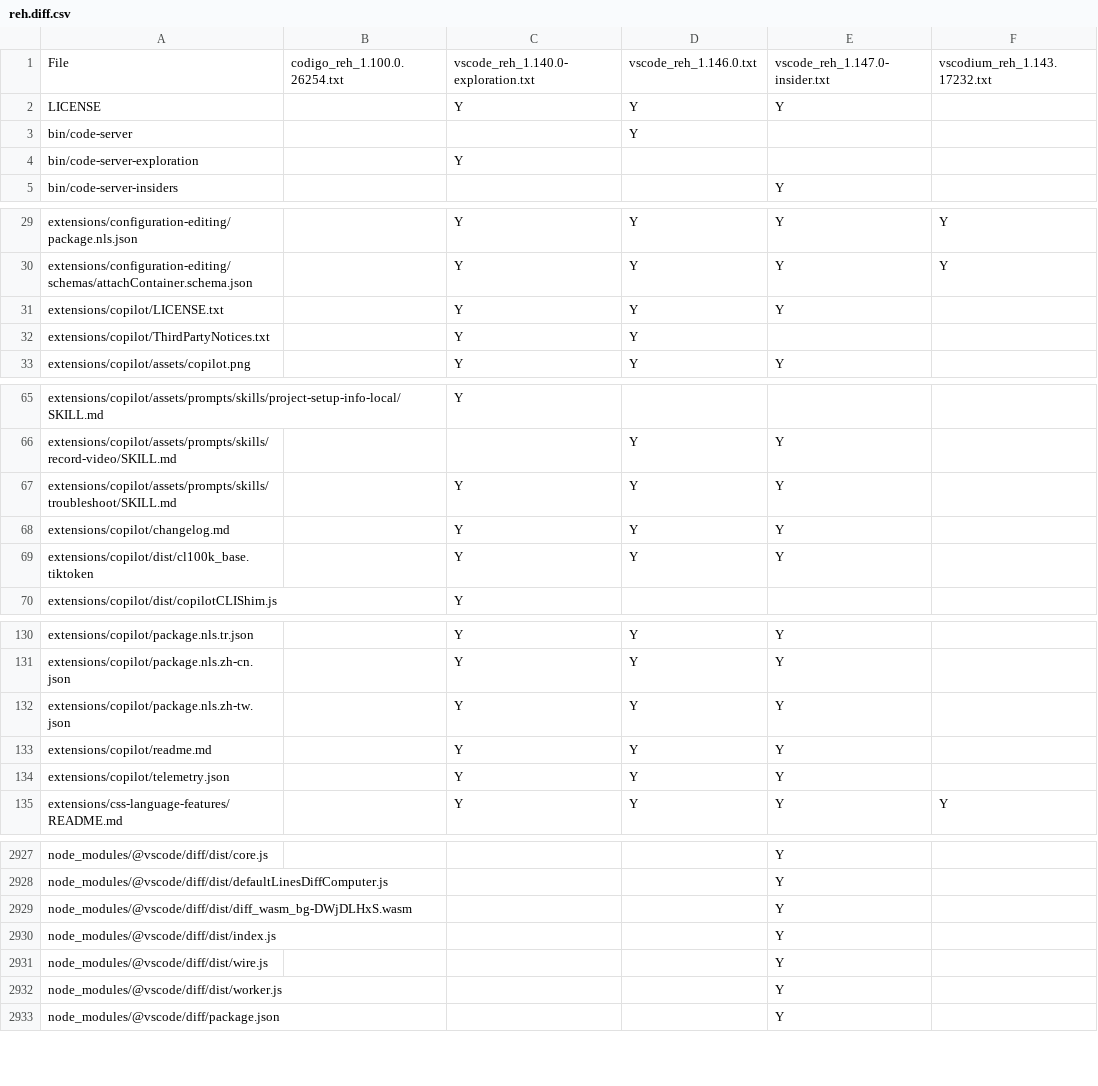
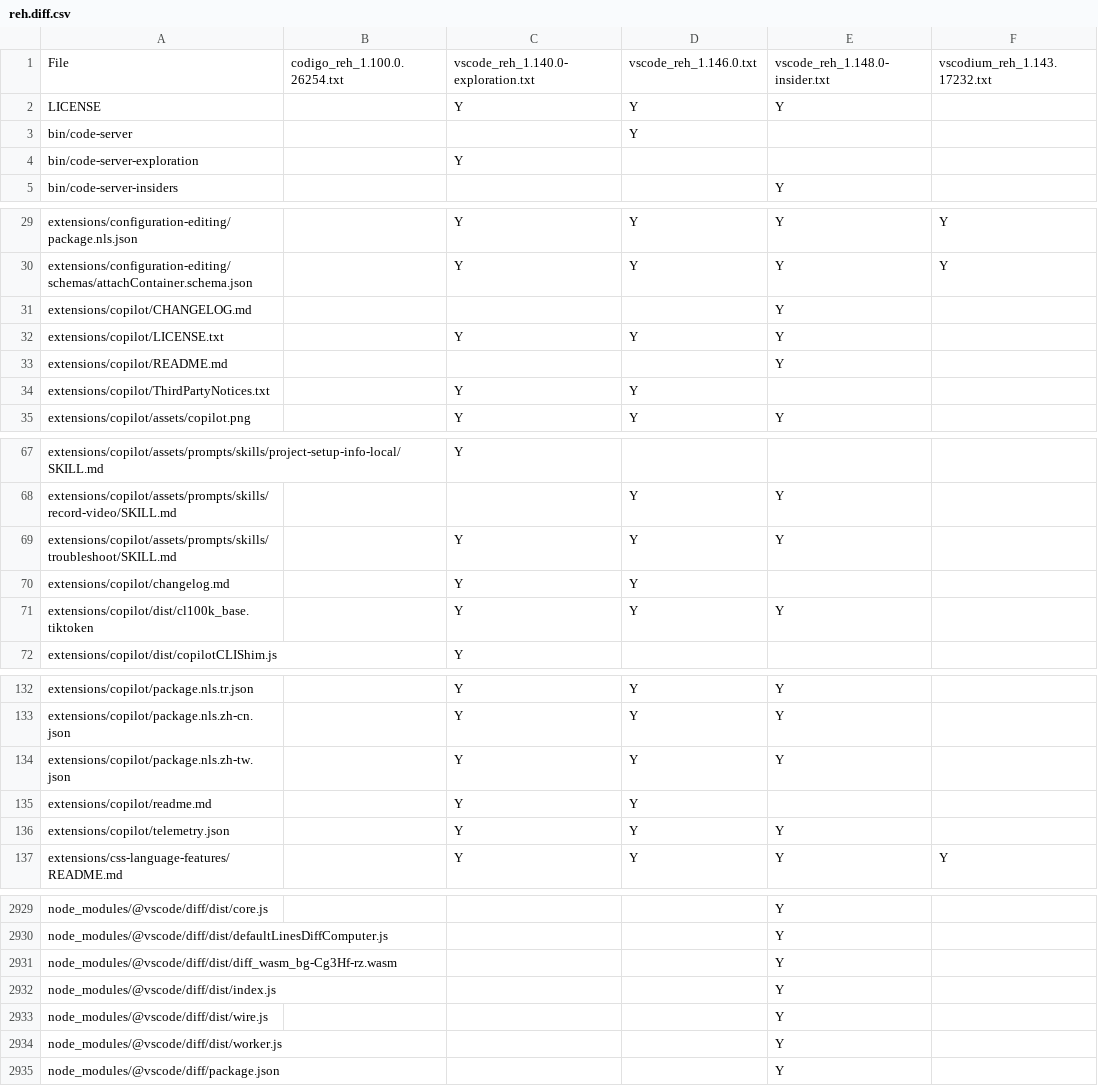
Before and after one commit to btwiuse/vsdiff, a CSV file: reh.diff.csv, drawn as a sheet; only a part is shown, gaps mark what is left out.

```diff
--- a/reh.diff.csv
+++ b/reh.diff.csv
@@ -1,2 +1,2 @@
-File,codigo_reh_1.100.0.26254.txt,vscode_reh_1.140.0-exploration.txt,vscode_reh_1.146.0.txt,vscode_reh_1.147.0-insider.txt,vscodium_reh_1.143.17232.txt
+File,codigo_reh_1.100.0.26254.txt,vscode_reh_1.140.0-exploration.txt,vscode_reh_1.146.0.txt,vscode_reh_1.148.0-insider.txt,vscodium_reh_1.143.17232.txt
 LICENSE,,Y,Y,Y,
@@ -30,3 +30,5 @@ extensions/configuration-editing/package.nls.json,,Y,Y,Y,Y
 extensions/configuration-editing/schemas/attachContainer.schema.json,,Y,Y,Y,Y
+extensions/copilot/CHANGELOG.md,,,,Y,
 extensions/copilot/LICENSE.txt,,Y,Y,Y,
+extensions/copilot/README.md,,,,Y,
 extensions/copilot/ThirdPartyNotices.txt,,Y,Y,,
@@ -67,3 +69,3 @@ extensions/copilot/assets/prompts/skills/record-video/SKILL.md,,,Y,Y,
 extensions/copilot/assets/prompts/skills/troubleshoot/SKILL.md,,Y,Y,Y,
-extensions/copilot/changelog.md,,Y,Y,Y,
+extensions/copilot/changelog.md,,Y,Y,,
 extensions/copilot/dist/cl100k_base.tiktoken,,Y,Y,Y,
@@ -132,3 +134,3 @@ extensions/copilot/package.nls.zh-cn.json,,Y,Y,Y,
 extensions/copilot/package.nls.zh-tw.json,,Y,Y,Y,
-extensions/copilot/readme.md,,Y,Y,Y,
+extensions/copilot/readme.md,,Y,Y,,
 extensions/copilot/telemetry.json,,Y,Y,Y,
@@ -2928,3 +2930,3 @@ node_modules/@vscode/diff/dist/core.js,,,,Y,
 node_modules/@vscode/diff/dist/defaultLinesDiffComputer.js,,,,Y,
-node_modules/@vscode/diff/dist/diff_wasm_bg-DWjDLHxS.wasm,,,,Y,
+node_modules/@vscode/diff/dist/diff_wasm_bg-Cg3Hf-rz.wasm,,,,Y,
 node_modules/@vscode/diff/dist/index.js,,,,Y,
```
Also changed, not shown: reh-web.diff.csv, web.diff.csv, 4 other files.
